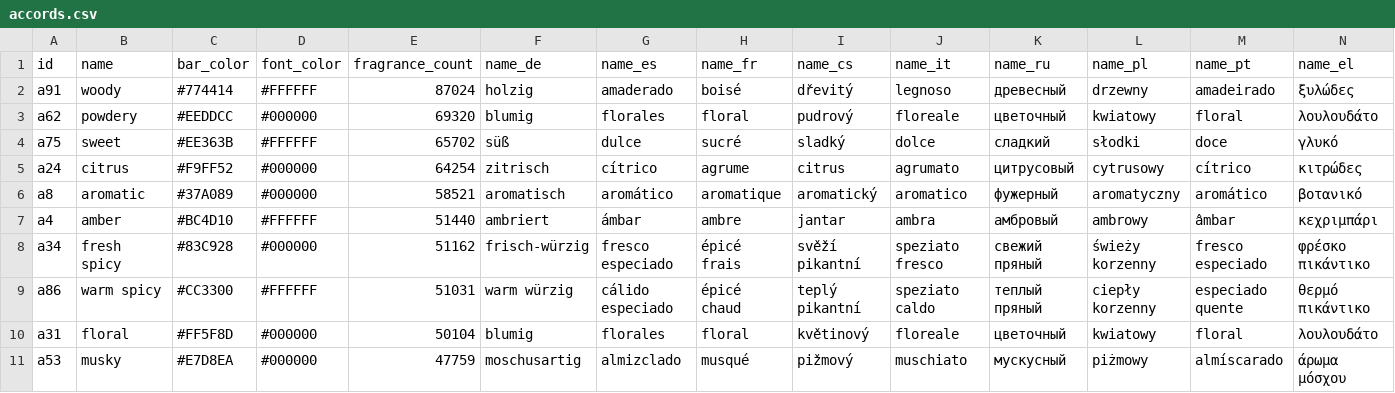
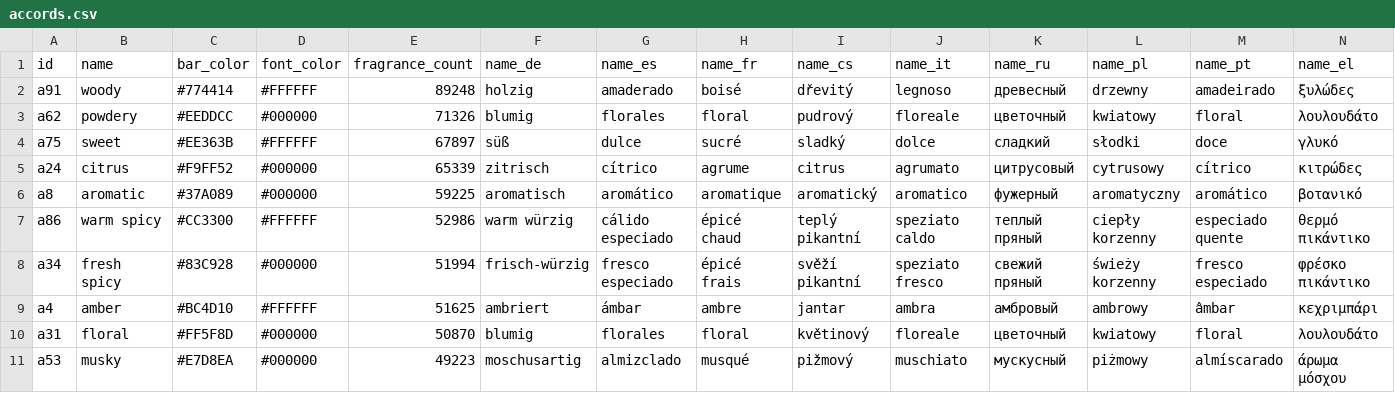
Before and after one commit to FragDB/fragrance-database, a CSV file: samples/accords.csv, drawn as a sheet; only a part is shown; removed rows and columns are numbered as before the commit, all else as after; rows hold the shown columns only; the diff names each change by its address in the sheet, - before the commit and + after, or states it on an @@ line.

```diff
--- a/samples/accords.csv
+++ b/samples/accords.csv
-E2 (fragrance_count): 87024
+E2 (fragrance_count): 89248
-E3 (fragrance_count): 69320
+E3 (fragrance_count): 71326
-E4 (fragrance_count): 65702
+E4 (fragrance_count): 67897
-E5 (fragrance_count): 64254
+E5 (fragrance_count): 65339
-E6 (fragrance_count): 58521
+E6 (fragrance_count): 59225
-row 7: a4 | amber | #BC4D10 | #FFFFFF | 51440 | ambriert | ámbar | ambre | jantar | ambra | амбровый | ambrowy | âmbar | κεχριμπάρι
-row 8: a34 | fresh spicy | #83C928 | #000000 | 51162 | frisch-würzig | fresco especiado | épicé frais | svěží pikantní | speziato fresco | свежий пряный | świeży korzenny | fresco especiado | φρέσκο πικάντικο
-E7 (fragrance_count): 51031
+E7 (fragrance_count): 52986
+row 8: a34 | fresh spicy | #83C928 | #000000 | 51994 | frisch-würzig | fresco especiado | épicé frais | svěží pikantní | speziato fresco | свежий пряный | świeży korzenny | fresco especiado | φρέσκο πικάντικο
+row 9: a4 | amber | #BC4D10 | #FFFFFF | 51625 | ambriert | ámbar | ambre | jantar | ambra | амбровый | ambrowy | âmbar | κεχριμπάρι
-E10 (fragrance_count): 50104
+E10 (fragrance_count): 50870
-E11 (fragrance_count): 47759
+E11 (fragrance_count): 49223
```
Also changed, not shown: samples/brands.csv, samples/fragrances.csv, 3 other files.
